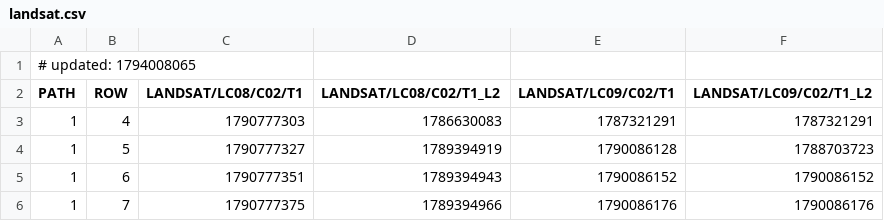
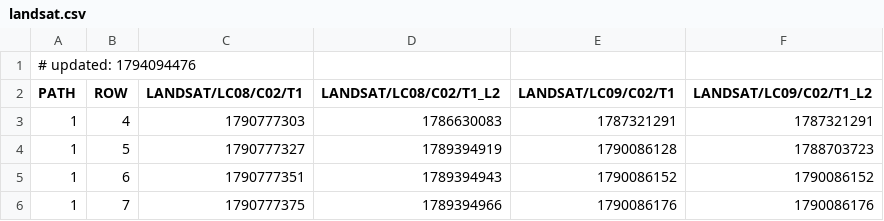
Before and after one commit to aazuspan/ee-collection-tracker, a CSV file: site/data/landsat.csv, drawn as a sheet; only a part is shown.

```diff
--- a/site/data/landsat.csv
+++ b/site/data/landsat.csv
@@ -1,2 +1,2 @@
-# updated: 1794008065
+# updated: 1794094476
 PATH,ROW,LANDSAT/LC08/C02/T1,LANDSAT/LC08/C02/T1_L2,LANDSAT/LC09/C02/T1,LANDSAT/LC09/C02/T1_L2
```
Also changed, not shown: site/data/hls.csv, 2 other files.
